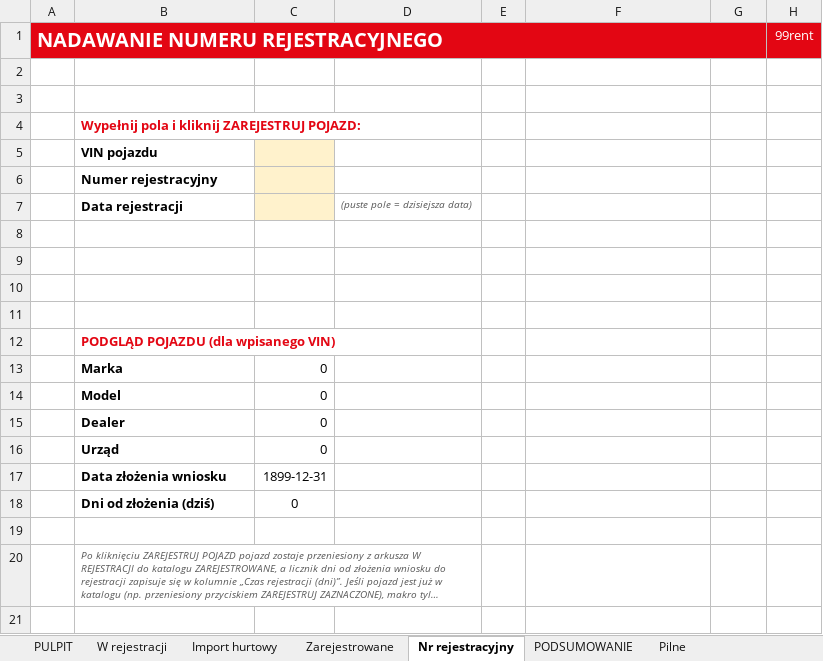
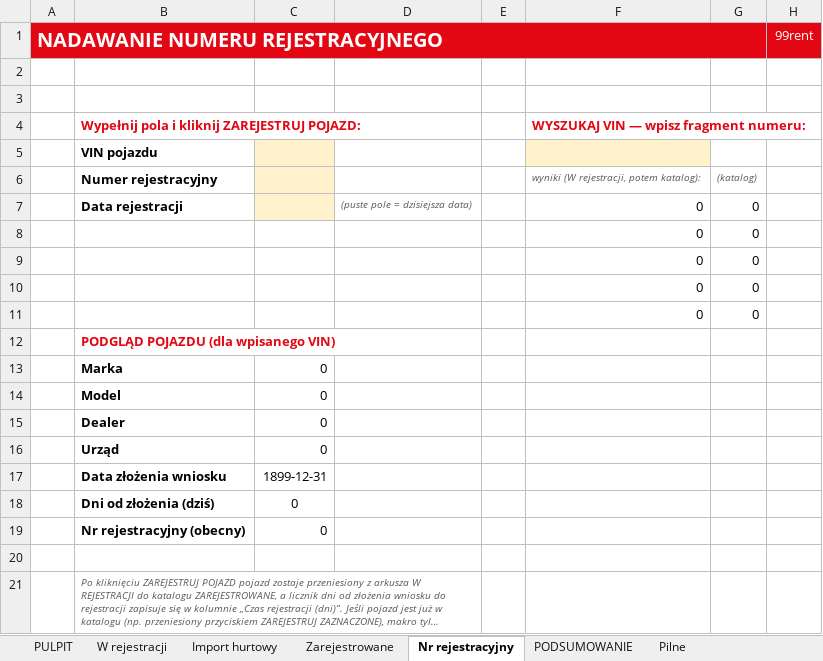
Before and after one commit to figaszewskioskar-ux/plik-rejestracji, an Excel workbook: Raport_rejestracji_99rent.xlsm, sheet Nr rejestracyjny, drawn as a sheet; long unchanged cells end in …; values as stored, in another font and other column widths than the file's, no borders; charts and pictures not drawn; removed rows and columns are numbered as before the commit, all else as after; the diff names each change by its address in the sheet, - before the commit and + after, or states it on an @@ line.

```diff
--- a/Raport_rejestracji_99rent.xlsm (sheet Nr rejestracyjny)
+++ b/Raport_rejestracji_99rent.xlsm (sheet Nr rejestracyjny)
-F4: (empty)
+F4: WYSZUKAJ VIN — wpisz fragment numeru:
-F5 fill: none
+F5 fill: #FFF2CC
-row 6:  | Numer rejestracyjny
-row 7:  | Data rejestracji |  | (puste pole = dzisiejsza data)
-row 6: (empty)
+row 6:  | Numer rejestracyjny |  |  |  | wyniki (W rejestracji, potem katalog): | (katalog)
-C6:C7 fill: none
+C6:C7 fill: #FFF2CC
-row 7: (empty)
+row 7:  | Data rejestracji |  | (puste pole = dzisiejsza data) |  | 0 | 0
-row 8: (empty)
+row 8:  |  |  |  |  | 0 | 0
-row 9: (empty)
+row 9:  |  |  |  |  | 0 | 0
+row 10:  |  |  |  |  | 0 | 0
+row 11:  |  |  |  |  | 0 | 0
+row 19:  | Nr rejestracyjny (obecny) | 0
```
Also changed, not shown: sheet PODSUMOWANIE, sheet Zarejestrowane, charts or pictures, 8 other files.
